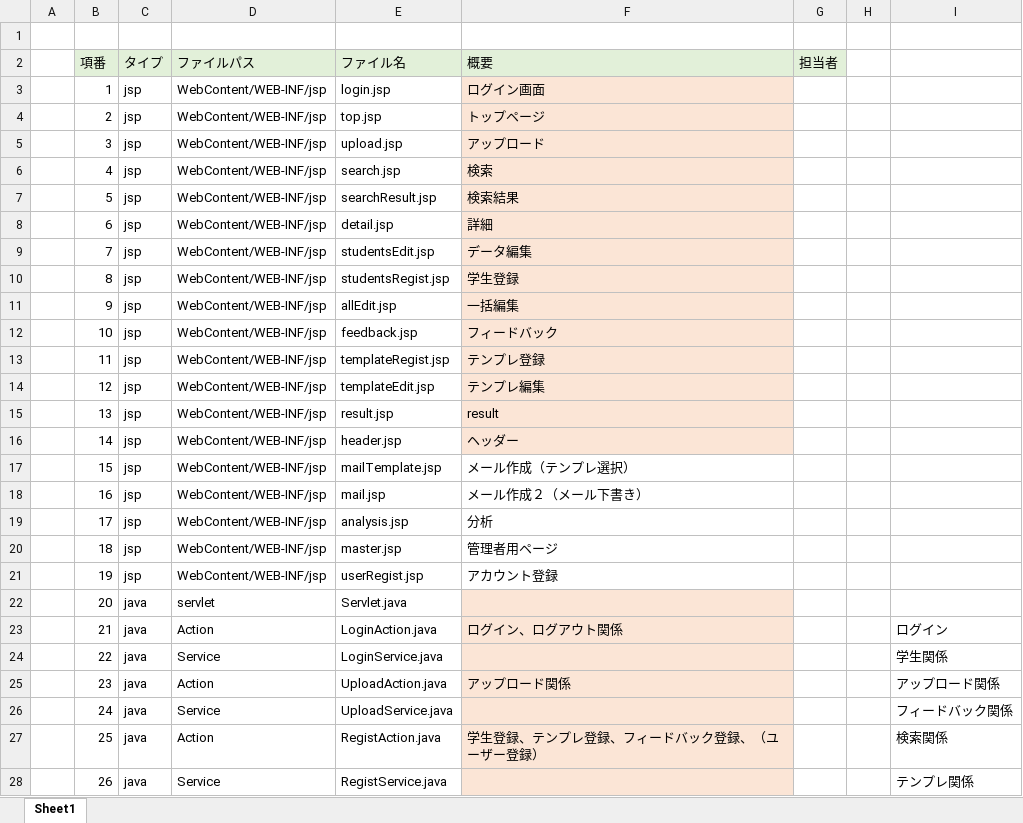
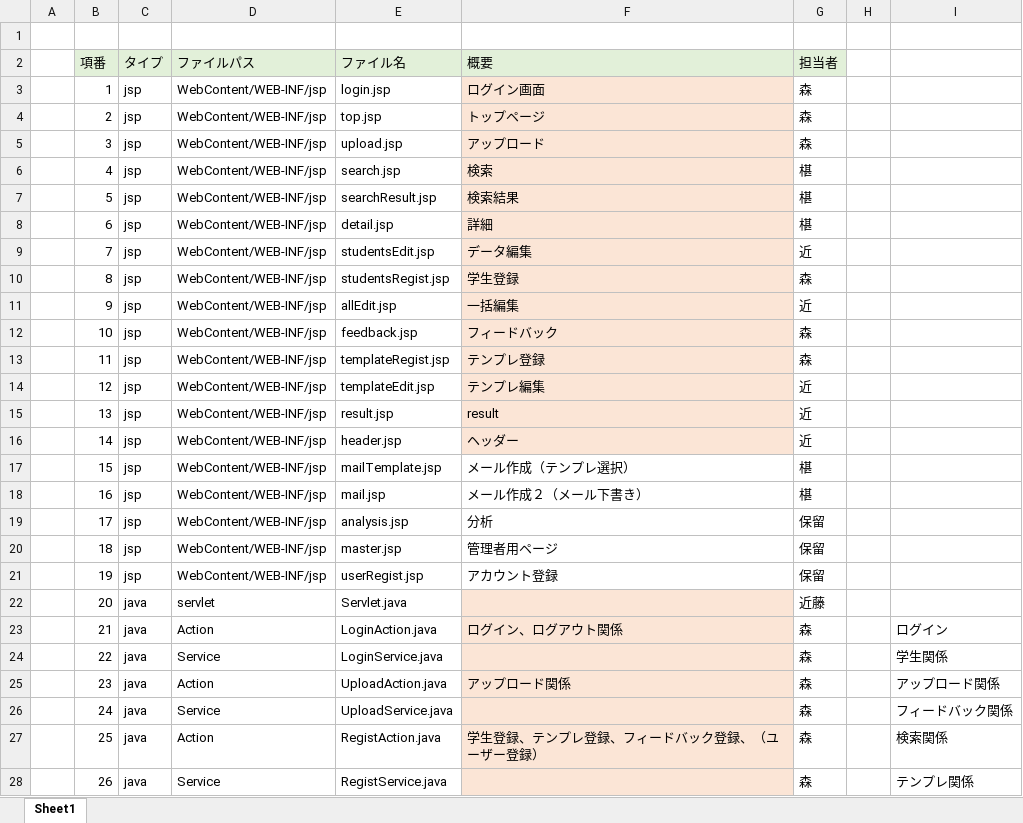
Before and after one commit to DOJO-2021/YSL7, an Excel workbook: ファイル構成一覧.xlsx, sheet Sheet1, drawn as a sheet; only a part is shown; values as stored, in another font and other column widths than the file's, no borders; the diff covers the shown part only; the diff names each change by its address in the sheet, - before the commit and + after, or states it on an @@ line.

Commit message:
file

```diff
--- a/ファイル構成一覧.xlsx (sheet Sheet1)
+++ b/ファイル構成一覧.xlsx (sheet Sheet1)
-G3:G5 (担当者): (empty)
+G3:G5 (担当者): 森
-G6:G8 (担当者): (empty)
+G6:G8 (担当者): 椹
-G9 (担当者): (empty)
+G9 (担当者): 近
-G10 (担当者): (empty)
+G10 (担当者): 森
-G11 (担当者): (empty)
+G11 (担当者): 近
-G12:G13 (担当者): (empty)
+G12:G13 (担当者): 森
-G14:G16 (担当者): (empty)
+G14:G16 (担当者): 近
-G17:G18 (担当者): (empty)
+G17:G18 (担当者): 椹
-G19:G21 (担当者): (empty)
+G19:G21 (担当者): 保留
-G22 (担当者): (empty)
+G22 (担当者): 近藤
-G23:G28 (担当者): (empty)
+G23:G28 (担当者): 森
```
Also changed, not shown: 26 edited cells elsewhere in this sheet.
